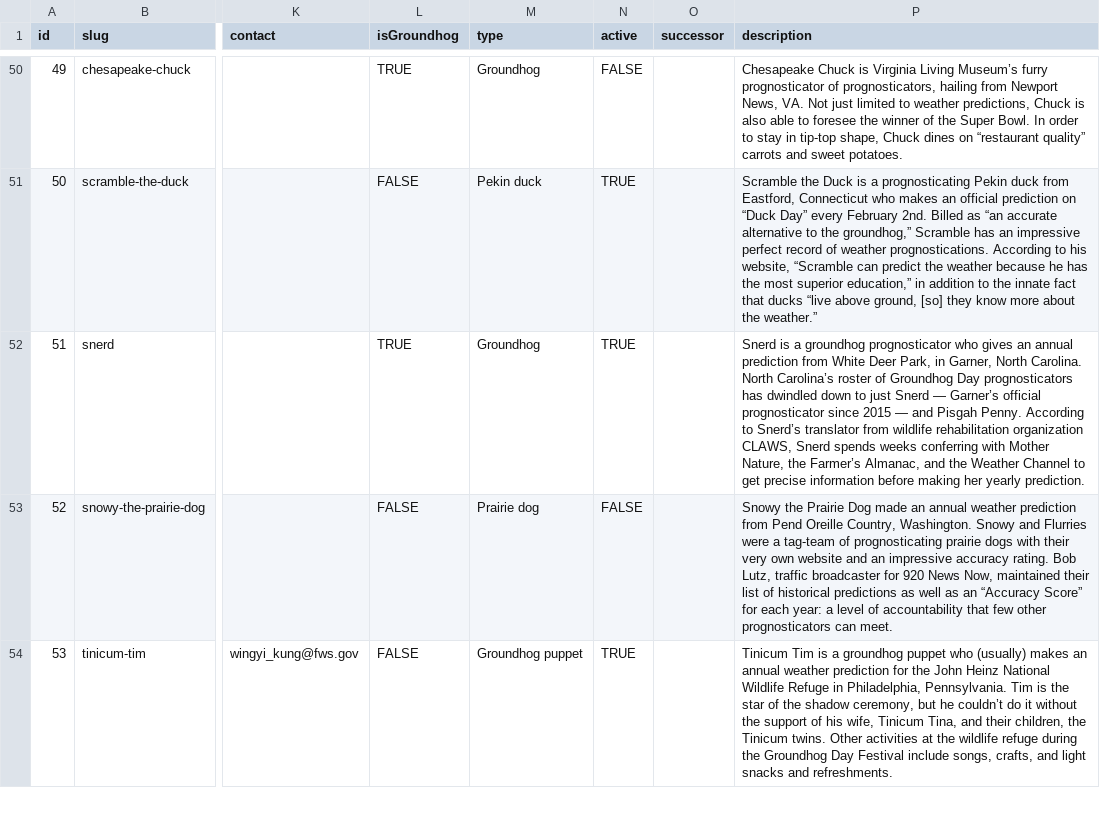
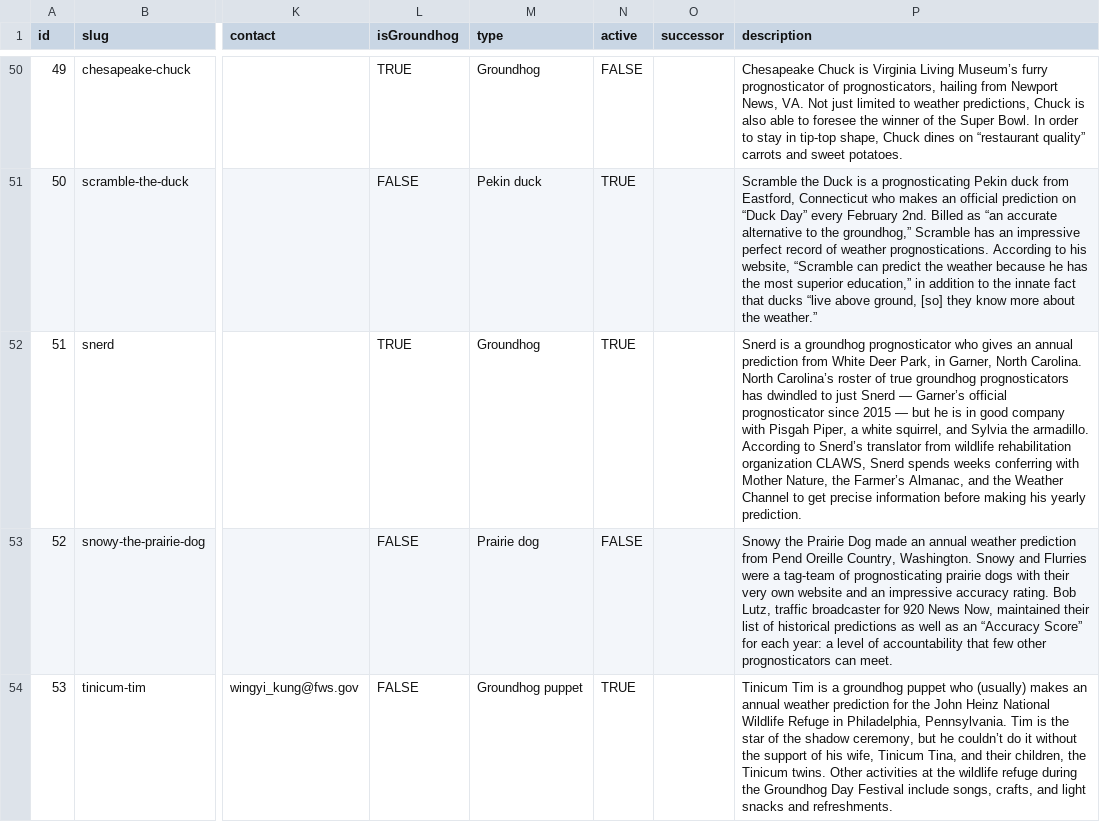
Before and after one commit to pcraig3/ghog-day, a CSV file: csv/groundhogs.csv, drawn as a sheet; only a part is shown, gaps mark what is left out; the diff names each change by its address in the sheet, - before the commit and + after, or states it on an @@ line.

Commit message:
Update description for Snerd

```diff
--- a/csv/groundhogs.csv
+++ b/csv/groundhogs.csv
-P52 (description): …roster of Groundhog Day prognosticators has dwindled down to just Snerd — Garner’s official prognosticator since 2015 — and Pisgah Penny. According to Snerd’s translator from wildlife rehabilitation organization CLAWS, Snerd spends weeks conferring with Mother Nature, the Farmer’s Almanac, and the Weather Channel to get precise information before making her yearly prediction.
+P52 (description): …roster of true groundhog prognosticators has dwindled to just Snerd — Garner’s official prognosticator since 2015 — but he is in good company with Pisgah Piper, a white squirrel, and Sylvia the armadillo. According to Snerd’s translator from wildlife rehabilitation organization CLAWS, Snerd spends weeks conferring with Mother Nature, the Farmer’s Almanac, and the Weather Channel to get precise information before making his yearly prediction.
```
Also changed, not shown: 1 other file.
